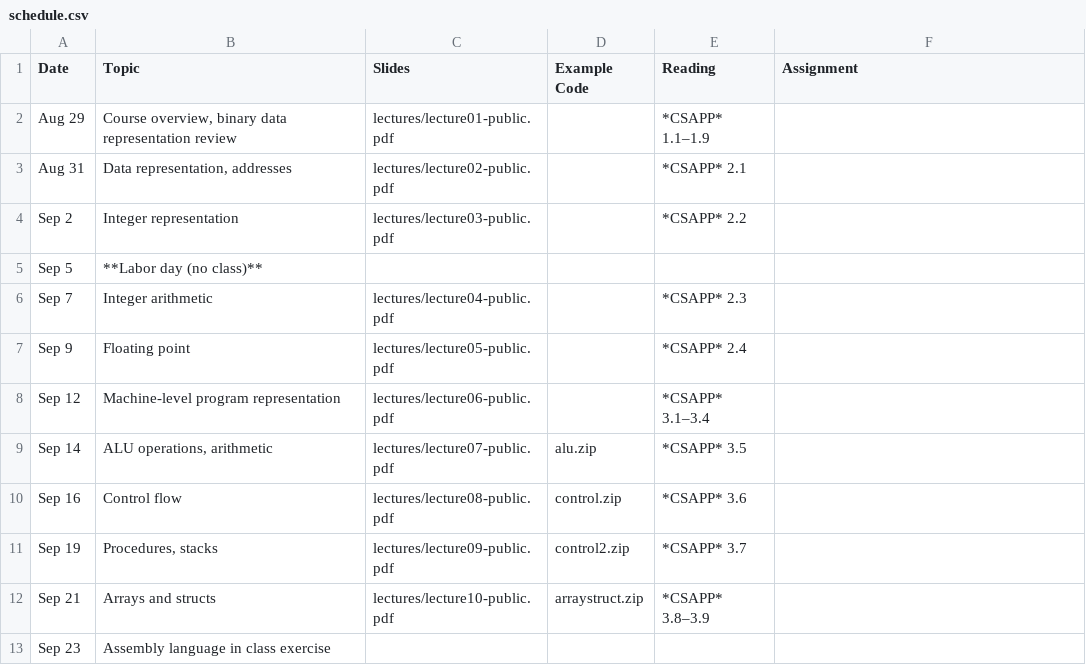
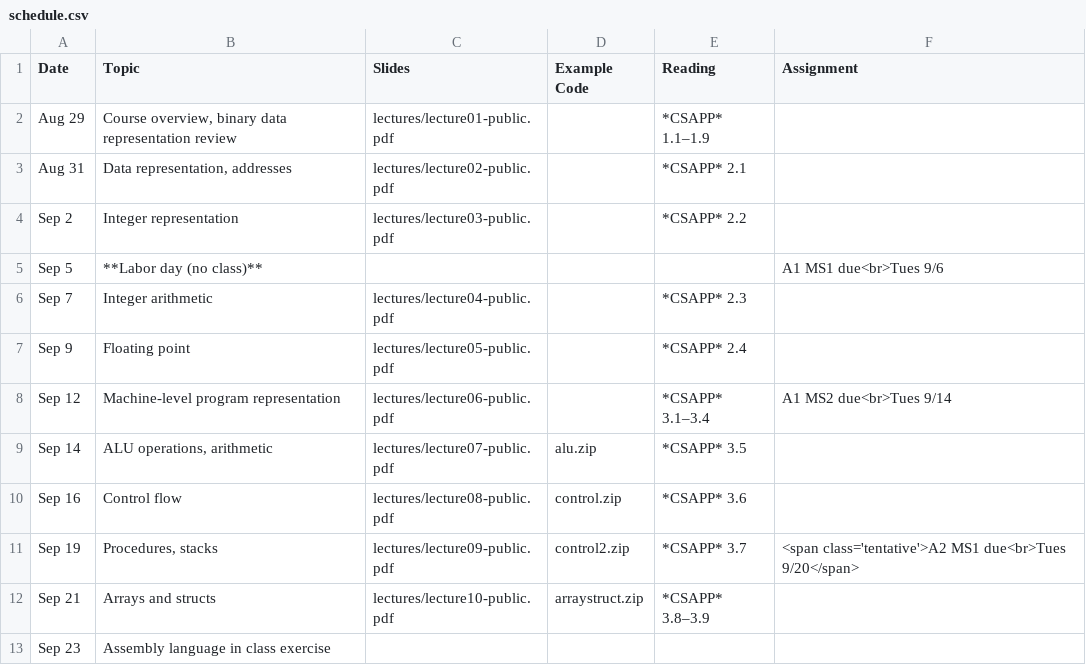
Before and after one commit to jhucsf/fall2022, a CSV file: schedule.csv, drawn as a sheet; only a part is shown; the diff covers the shown part only.

Commit message:
post A1, update schedule and syllabus

```diff
--- a/schedule.csv
+++ b/schedule.csv
@@ -4,9 +4,9 @@ Aug 31,"Data representation, addresses",lectures/lecture02-public.pdf,,*CSAPP* 2
 Sep 2,"Integer representation",lectures/lecture03-public.pdf,,*CSAPP* 2.2,
-Sep 5,**Labor day (no class)**,
+Sep 5,**Labor day (no class)**,,,,"A1 MS1 due<br>Tues 9/6"
 Sep 7,"Integer arithmetic",lectures/lecture04-public.pdf,,*CSAPP* 2.3,
 Sep 9,"Floating point",lectures/lecture05-public.pdf,,*CSAPP* 2.4,
-Sep 12,"Machine-level program representation",lectures/lecture06-public.pdf,,*CSAPP* 3.1–3.4,
+Sep 12,"Machine-level program representation",lectures/lecture06-public.pdf,,*CSAPP* 3.1–3.4,"A1 MS2 due<br>Tues 9/14"
 Sep 14,"ALU operations, arithmetic",lectures/lecture07-public.pdf,alu.zip,*CSAPP* 3.5,
 Sep 16,"Control flow",lectures/lecture08-public.pdf,control.zip,*CSAPP* 3.6,
-Sep 19,"Procedures, stacks",lectures/lecture09-public.pdf,control2.zip,*CSAPP* 3.7,
+Sep 19,"Procedures, stacks",lectures/lecture09-public.pdf,control2.zip,*CSAPP* 3.7,"<span class='tentative'>A2 MS1 due<br>Tues 9/20</span>"
 Sep 21,"Arrays and structs",lectures/lecture10-public.pdf,arraystruct.zip,*CSAPP* 3.8–3.9,
```
Also changed, not shown: 8 edited cells elsewhere in this file, 8 other files.
